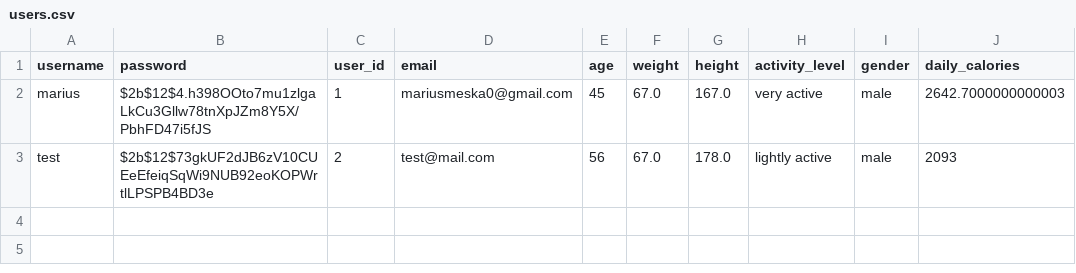
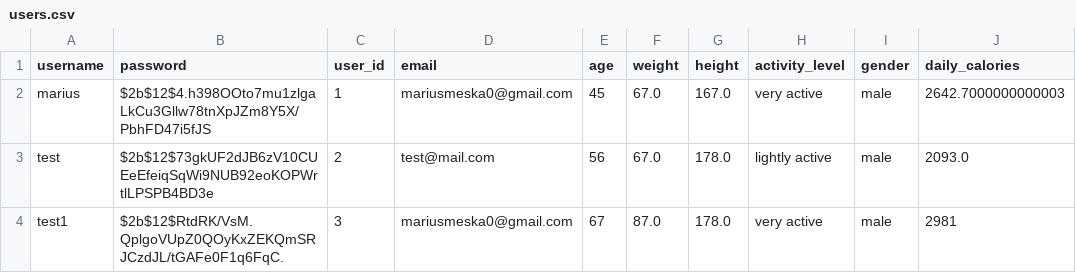
Before and after one commit to mariusgaida1/food-calories-tracing-system, a CSV file: data/users.csv, drawn as a sheet.

```diff
--- a/data/users.csv
+++ b/data/users.csv
@@ -2,2 +2,3 @@ username,password,user_id,email,age,weight,height,activity_level,gender,daily_ca
 marius,$2b$12$4.h398OOto7mu1zlgaLkCu3Gllw78tnXpJZm8Y5X/PbhFD47i5fJS,1,mariusmeska0@gmail.com,45,67.0,167.0,very active,male,2642.7000000000003
-test,$2b$12$73gkUF2dJB6zV10CUEeEfeiqSqWi9NUB92eoKOPWrtlLPSPB4BD3e,2,test@mail.com,56,67.0,178.0,lightly active,male,2093
+test,$2b$12$73gkUF2dJB6zV10CUEeEfeiqSqWi9NUB92eoKOPWrtlLPSPB4BD3e,2,test@mail.com,56,67.0,178.0,lightly active,male,2093.0
+test1,$2b$12$RtdRK/VsM.QplgoVUpZ0QOyKxZEKQmSRJCzdJL/tGAFe0F1q6FqC.,3,mariusmeska0@gmail.com,67,87.0,178.0,very active,male,2981
```
Also changed, not shown: 3 other files.
